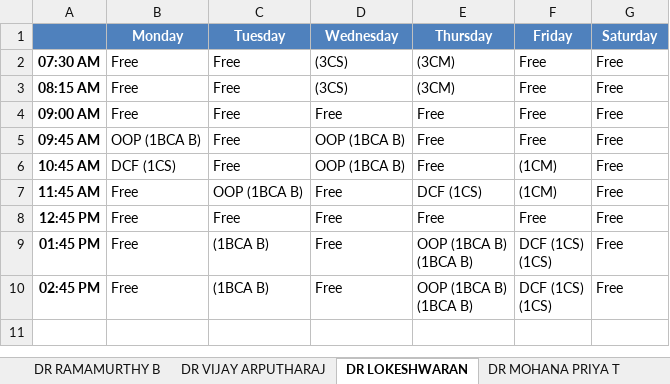
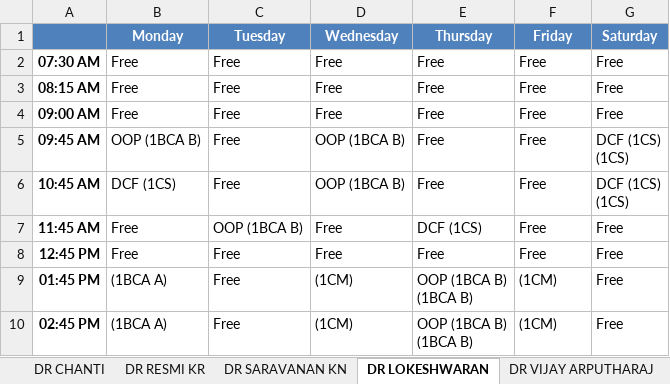
Before and after one commit to ItsKartavyaJ/TIMETABLE, an Excel workbook: teachertimetable.xlsx, sheet DR LOKESHWARAN, drawn as a sheet; values as stored, in another font and other column widths than the file's, no borders; ↵ is a line break in a cell; the diff names each change by its address in the sheet, - before the commit and + after, or states it on an @@ line.

```diff
--- a/teachertimetable.xlsx (sheet DR LOKESHWARAN)
+++ b/teachertimetable.xlsx (sheet DR LOKESHWARAN)
@@ sheet tab order changed: DR CHANTI | DR RESMI KR | DR SARAVANAN KN | DR LOKESHWARAN | DR VIJAY ARPUTHARAJ @@
-D2:D3 (Wednesday): (3CS)
+D2:D3 (Wednesday): Free
-E2:E3 (Thursday): (3CM)
+E2:E3 (Thursday): Free
-G5:G6 (Saturday): Free
+G5:G6 (Saturday): DCF (1CS) ↵ (1CS)
-F6:F7 (Friday): (1CM)
+F6:F7 (Friday): Free
-B9:B10 (Monday): Free
+B9:B10 (Monday): (1BCA A)
-C9:C10 (Tuesday): (1BCA B)
+C9:C10 (Tuesday): Free
-D9:D10 (Wednesday): Free
+D9:D10 (Wednesday): (1CM)
-F9:F10 (Friday): DCF (1CS) ↵ (1CS)
+F9:F10 (Friday): (1CM)
```
Also changed, not shown: sheet DR AROKIA PAUL RAJAN R, sheet DR NISMON RIO R, sheet DR CHANTI, sheet DR ROHINI V, sheet DR KIRUBANAND V B, sheet DR SAGAYA AURELIA P, 21 more sheets, timetable.xlsx, 3 other files.
